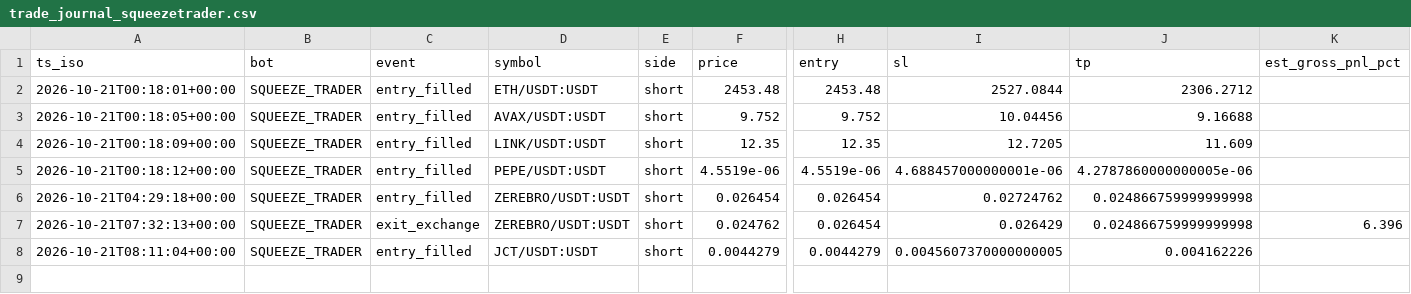
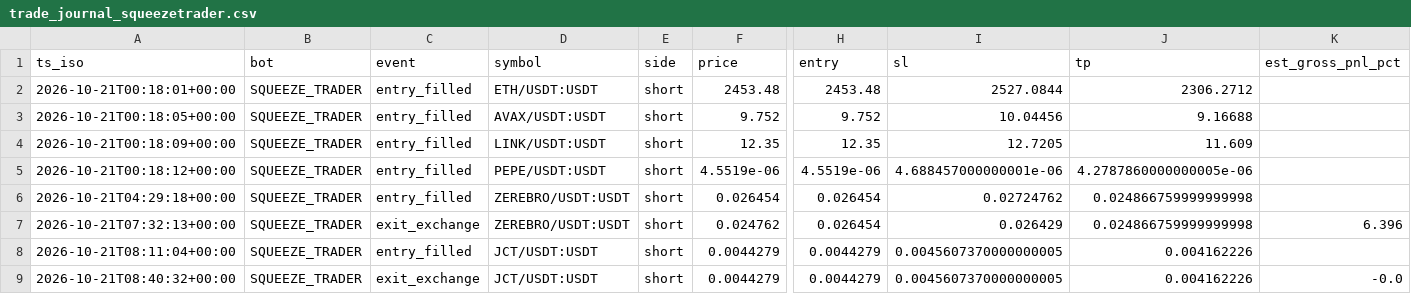
Before and after one commit to robair2000/RV, a CSV file: trade_journal_squeezetrader.csv, drawn as a sheet; only a part is shown, gaps mark what is left out; rows hold the shown columns only; the diff names each change by its address in the sheet, - before the commit and + after, or states it on an @@ line.

Commit message:
Auto-update trade_journal_squeezetrader.csv [skip ci]

```diff
--- a/trade_journal_squeezetrader.csv
+++ b/trade_journal_squeezetrader.csv
+row 9: 2026-10-21T08:40:32+00:00 | SQUEEZE_TRADER | exit_exchange | JCT/USDT:USDT | short | 0.0044279 | 0.0044279 | 0.0045607370000000005 | 0.004162226 | -0.0
```
